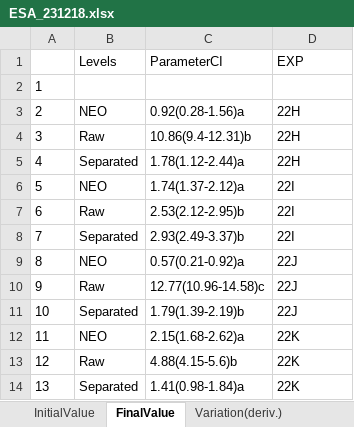
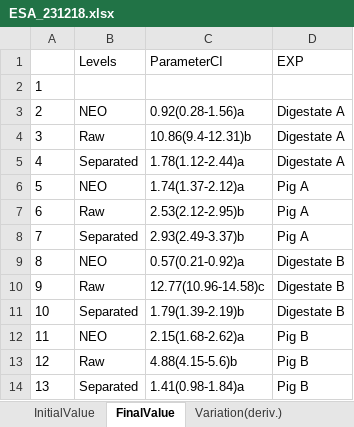
Before and after one commit to AU-BCE-EE/Pedersen-2023-sep-and-plasma-treat, an Excel workbook: scripts-ESA/ESA_231218.xlsx, sheet FinalValue, drawn as a sheet; values as stored, in another font and other column widths than the file's, no borders; the diff names each change by its address in the sheet, - before the commit and + after, or states it on an @@ line.

Commit message:
changing exp names in ESA_231218

```diff
--- a/scripts-ESA/ESA_231218.xlsx (sheet FinalValue)
+++ b/scripts-ESA/ESA_231218.xlsx (sheet FinalValue)
-D3:D5 (EXP): 22H
+D3:D5 (EXP): Digestate A
-D6:D8 (EXP): 22I
+D6:D8 (EXP): Pig A
-D9:D11 (EXP): 22J
+D9:D11 (EXP): Digestate B
-D12:D14 (EXP): 22K
+D12:D14 (EXP): Pig B
```
Also changed, not shown: sheet Variation(deriv.).
